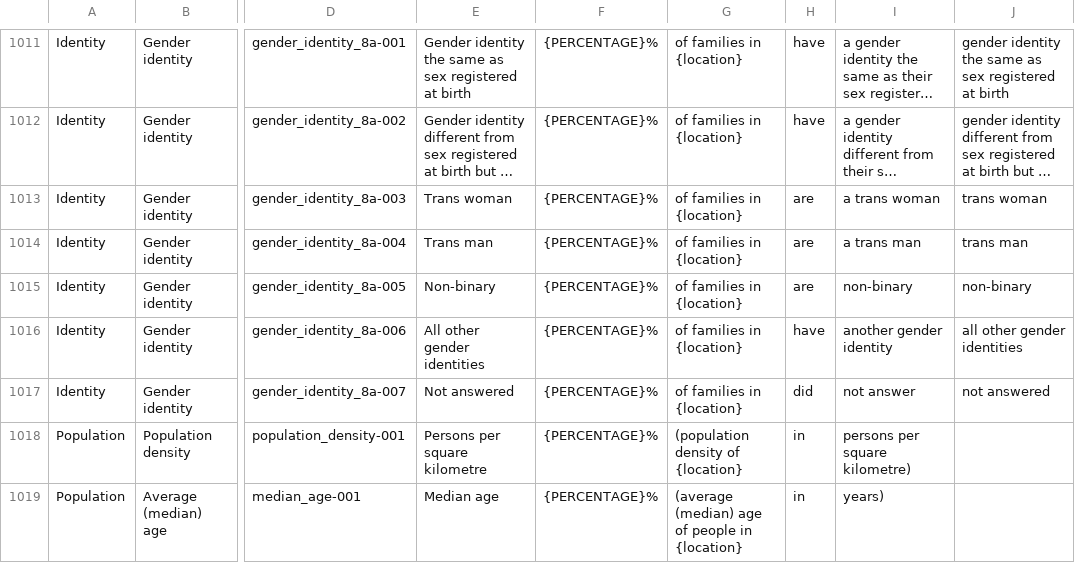
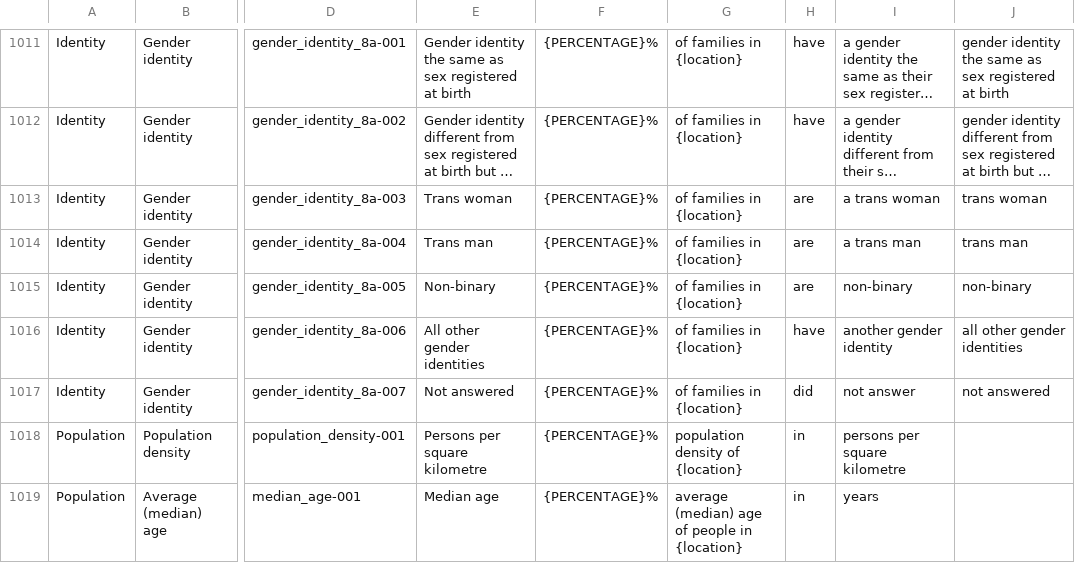
Before and after one commit to ONSdigital/dp-census-atlas, a CSV file: scripts/content/input_metadata_files/Atlas_legend_strings.csv, drawn as a sheet; only a part is shown, gaps mark what is left out; long unchanged cells end in …; the diff names each change by its address in the sheet, - before the commit and + after, or states it on an @@ line.

Commit message:
MapLegend only shows % for percentage variables
- contentHelpers.isPercentageVariable returns true if variable
is not in hardcoded list of non-percentage variables.

- MapLegend calls isPercentageVariable on current variable and
only displays % sign for percentage variables.

```diff
--- a/scripts/content/input_metadata_files/Atlas_legend_strings.csv
+++ b/scripts/content/input_metadata_files/Atlas_legend_strings.csv
-G1018: (population density of {location}
+G1018: population density of {location}
-I1018: persons per square kilometre)
+I1018: persons per square kilometre
-G1019: (average (median) age of people in {location}
+G1019: average (median) age of people in {location}
-I1019: years)
+I1019: years
```
Also changed, not shown: 4 other files.
